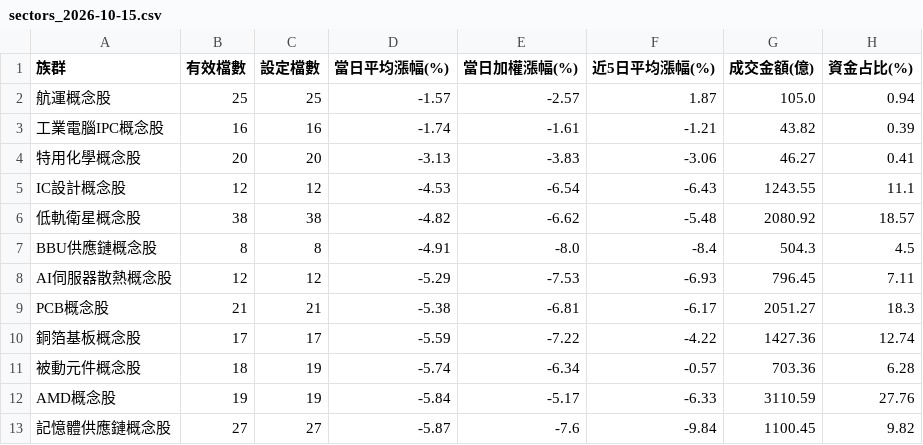
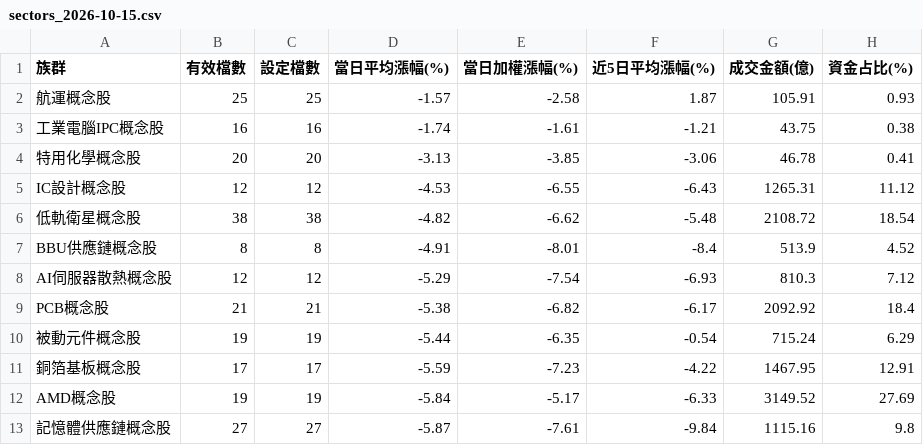
Before and after one commit to jasonlin777/-tw-stock-dashboard, a CSV file: output/sectors_2026-10-15.csv, drawn as a sheet; only a part is shown; the diff covers the shown part only.

```diff
--- a/output/sectors_2026-10-15.csv
+++ b/output/sectors_2026-10-15.csv
@@ -1,13 +1,13 @@
 族群,有效檔數,設定檔數,當日平均漲幅(%),當日加權漲幅(%),近5日平均漲幅(%),成交金額(億),資金占比(%)
-航運概念股,25,25,-1.57,-2.57,1.87,105.0,0.94
-工業電腦IPC概念股,16,16,-1.74,-1.61,-1.21,43.82,0.39
-特用化學概念股,20,20,-3.13,-3.83,-3.06,46.27,0.41
-IC設計概念股,12,12,-4.53,-6.54,-6.43,1243.55,11.1
-低軌衛星概念股,38,38,-4.82,-6.62,-5.48,2080.92,18.57
-BBU供應鏈概念股,8,8,-4.91,-8.0,-8.4,504.3,4.5
-AI伺服器散熱概念股,12,12,-5.29,-7.53,-6.93,796.45,7.11
-PCB概念股,21,21,-5.38,-6.81,-6.17,2051.27,18.3
-銅箔基板概念股,17,17,-5.59,-7.22,-4.22,1427.36,12.74
-被動元件概念股,18,19,-5.74,-6.34,-0.57,703.36,6.28
-AMD概念股,19,19,-5.84,-5.17,-6.33,3110.59,27.76
-記憶體供應鏈概念股,27,27,-5.87,-7.6,-9.84,1100.45,9.82
+航運概念股,25,25,-1.57,-2.58,1.87,105.91,0.93
+工業電腦IPC概念股,16,16,-1.74,-1.61,-1.21,43.75,0.38
+特用化學概念股,20,20,-3.13,-3.85,-3.06,46.78,0.41
+IC設計概念股,12,12,-4.53,-6.55,-6.43,1265.31,11.12
+低軌衛星概念股,38,38,-4.82,-6.62,-5.48,2108.72,18.54
+BBU供應鏈概念股,8,8,-4.91,-8.01,-8.4,513.9,4.52
+AI伺服器散熱概念股,12,12,-5.29,-7.54,-6.93,810.3,7.12
+PCB概念股,21,21,-5.38,-6.82,-6.17,2092.92,18.4
+被動元件概念股,19,19,-5.44,-6.35,-0.54,715.24,6.29
+銅箔基板概念股,17,17,-5.59,-7.23,-4.22,1467.95,12.91
+AMD概念股,19,19,-5.84,-5.17,-6.33,3149.52,27.69
+記憶體供應鏈概念股,27,27,-5.87,-7.61,-9.84,1115.16,9.8
```
Also changed, not shown: 1 added row, 1 removed row and 21 edited cells elsewhere in this file, output/history.csv, output/sectors_latest.csv, 2 other files.
